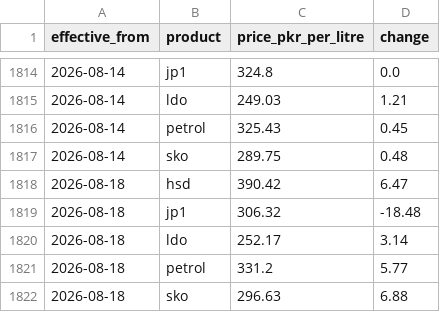
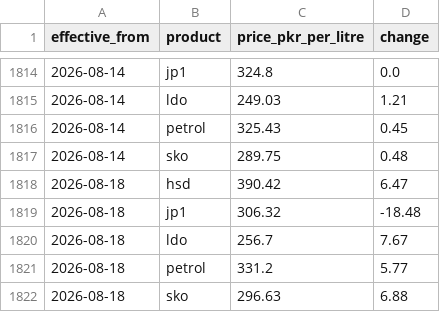
Before and after one commit to Mohid2025/pak-fuel, a CSV file: public/data/prices.csv, drawn as a sheet; only a part is shown, gaps mark what is left out.

```diff
--- a/public/data/prices.csv
+++ b/public/data/prices.csv
@@ -1819,3 +1819,3 @@ effective_from,product,price_pkr_per_litre,change
 2026-08-18,jp1,306.32,-18.48
-2026-08-18,ldo,252.17,3.14
+2026-08-18,ldo,256.7,7.67
 2026-08-18,petrol,331.2,5.77
```
Also changed, not shown: 1 other file.
